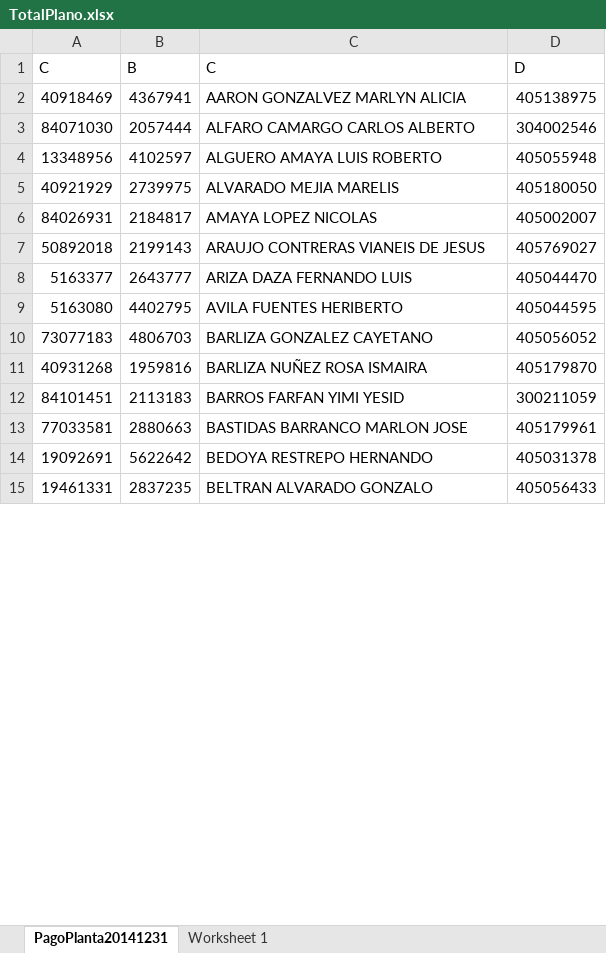
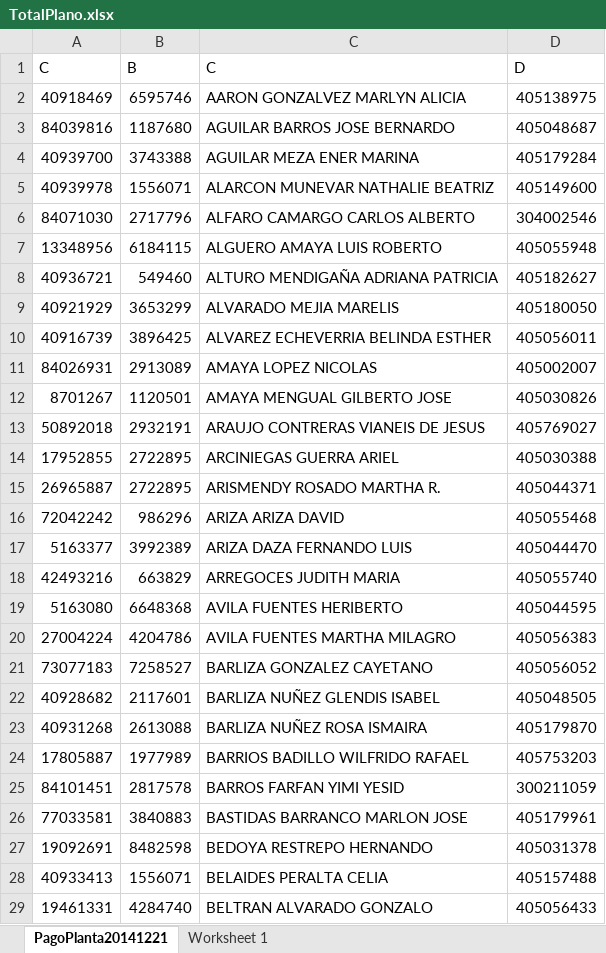
Before and after one commit to joseantony1204/NOMISOFT, an Excel workbook: reportes/pagomes/TotalPlano.xlsx, sheet PagoPlanta20141221, drawn as a sheet; only a part is shown; values as stored, in another font and other column widths than the file's, no borders; addresses are those after the commit; the diff covers the shown part only; the diff names each change by its address in the sheet, - before the commit and + after, or states it on an @@ line.

Commit message:
actualizacion 2014-12-09 III
ordenamiento en archivos planos

```diff
--- a/reportes/pagomes/TotalPlano.xlsx (sheet PagoPlanta20141221)
+++ b/reportes/pagomes/TotalPlano.xlsx (sheet PagoPlanta20141221)
-sheet tab: PagoPlanta20141231
+sheet tab: PagoPlanta20141221
-B2: 4367941
+B2: 6595746
+row 3: 84039816 | 1187680 | AGUILAR BARROS JOSE BERNARDO | 405048687
+row 4: 40939700 | 3743388 | AGUILAR MEZA ENER MARINA | 405179284
+row 5: 40939978 | 1556071 | ALARCON MUNEVAR NATHALIE BEATRIZ | 405149600
-B6: 2057444
+B6: 2717796
-B7: 4102597
+B7: 6184115
+row 8: 40936721 | 549460 | ALTURO MENDIGAÑA ADRIANA PATRICIA | 405182627
-B9: 2739975
+B9: 3653299
+row 10: 40916739 | 3896425 | ALVAREZ ECHEVERRIA BELINDA ESTHER | 405056011
-B11: 2184817
+B11: 2913089
+row 12: 8701267 | 1120501 | AMAYA MENGUAL GILBERTO JOSE | 405030826
-B13: 2199143
+B13: 2932191
+row 14: 17952855 | 2722895 | ARCINIEGAS GUERRA ARIEL | 405030388
+row 15: 26965887 | 2722895 | ARISMENDY ROSADO MARTHA R. | 405044371
+row 16: 72042242 | 986296 | ARIZA ARIZA DAVID | 405055468
-B17: 2643777
+B17: 3992389
+row 18: 42493216 | 663829 | ARREGOCES JUDITH MARIA | 405055740
-B19: 4402795
+B19: 6648368
+row 20: 27004224 | 4204786 | AVILA FUENTES MARTHA MILAGRO | 405056383
-B21: 4806703
+B21: 7258527
+row 22: 40928682 | 2117601 | BARLIZA NUÑEZ GLENDIS ISABEL | 405048505
-B23: 1959816
+B23: 2613088
+row 24: 17805887 | 1977989 | BARRIOS BADILLO WILFRIDO RAFAEL | 405753203
-B25: 2113183
+B25: 2817578
-B26: 2880663
+B26: 3840883
-B27: 5622642
+B27: 8482598
+row 28: 40933413 | 1556071 | BELAIDES PERALTA CELIA | 405157488
-B29: 2837235
+B29: 4284740
```
Also changed, not shown: 148 added rows, 2 removed rows and 151 edited cells elsewhere in this sheet, 23 other files.
